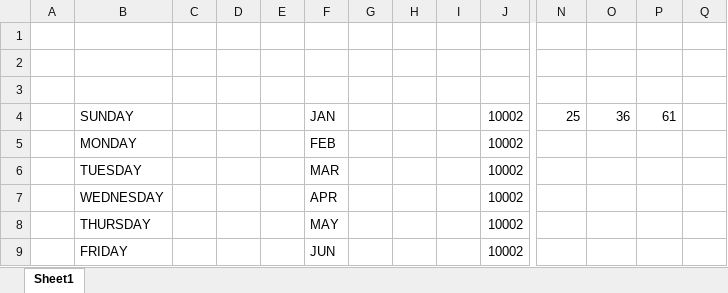
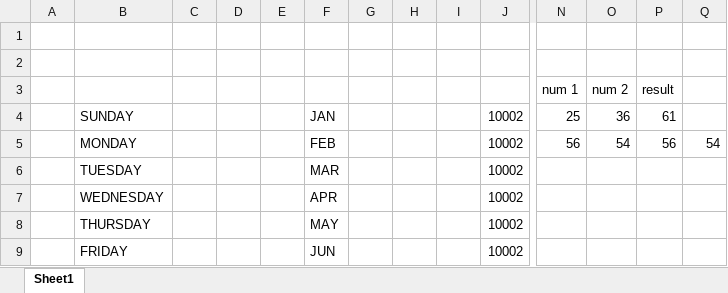
Before and after one commit to DhruvPanchal0312/Data-Science-and-Analysis-With-GenAI, an Excel workbook: EXCEL/Book1.xlsx, sheet Sheet1, drawn as a sheet; only a part is shown, gaps mark what is left out; values as stored, in another font and other column widths than the file's, no borders; removed rows and columns are numbered as before the commit, all else as after; rows hold the shown columns only; the diff names each change by its address in the sheet, - before the commit and + after, or states it on an @@ line.

Commit message:
Update Book1.xlsx

```diff
--- a/EXCEL/Book1.xlsx (sheet Sheet1)
+++ b/EXCEL/Book1.xlsx (sheet Sheet1)
-row 3: (empty)
+row 3:  |  |  |  |  |  |  |  |  |  | num 1 | num 2 | result
-row 5:  | MONDAY |  |  |  | FEB |  |  |  | 10002
+row 5:  | MONDAY |  |  |  | FEB |  |  |  | 10002 | 56 | 54 | 56 | 54
```
